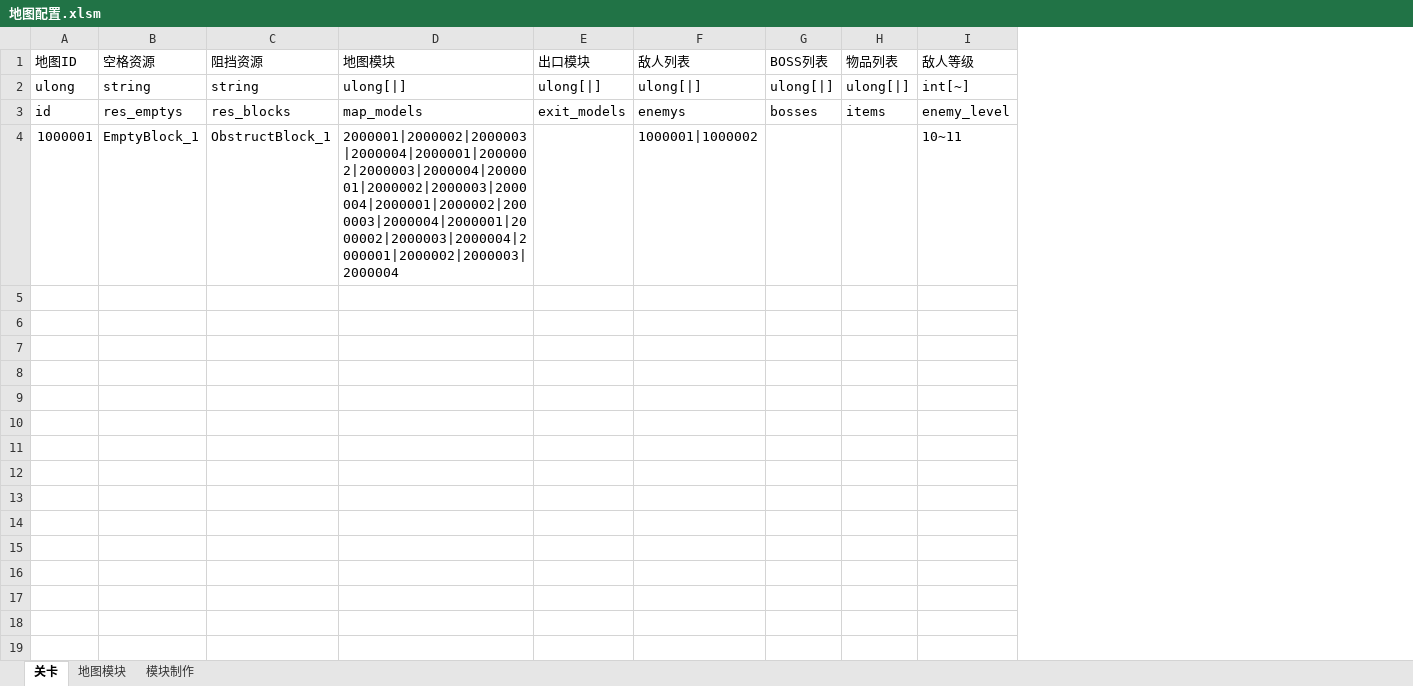
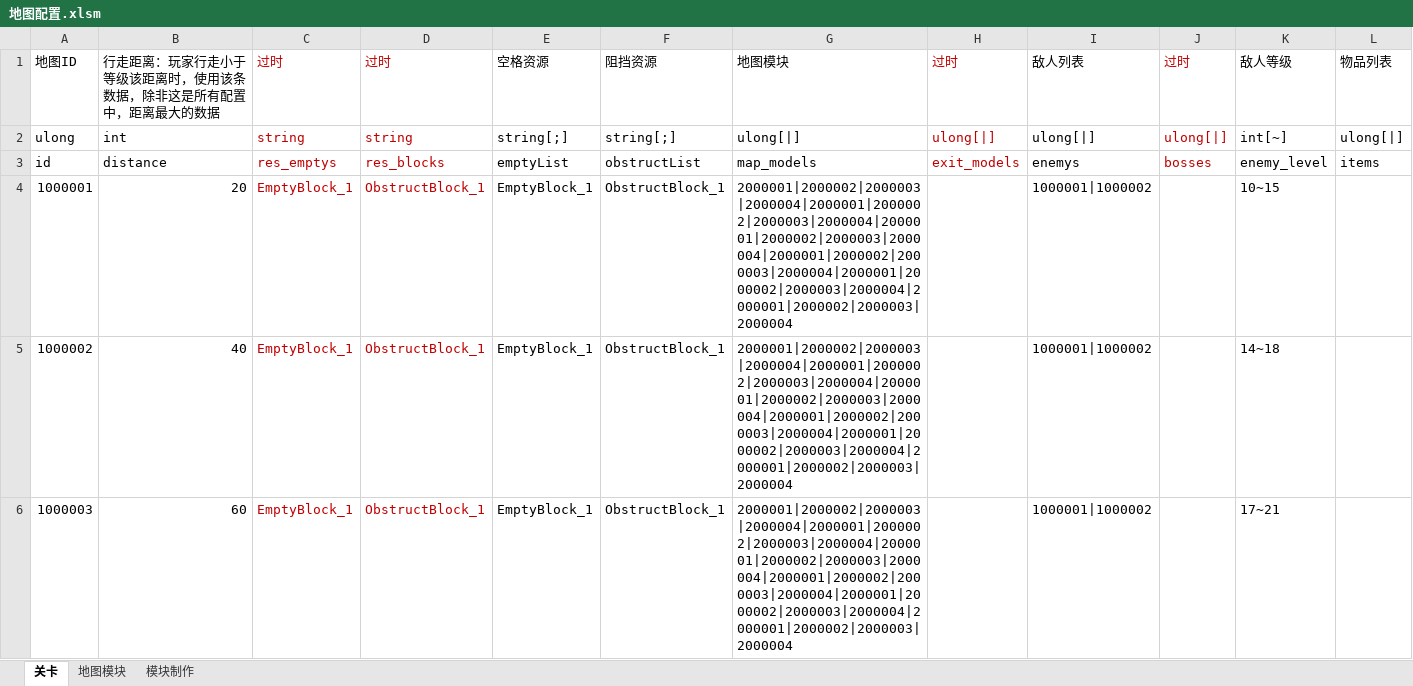
Before and after one commit to Canvastudio/Prometheus, an Excel workbook: Design/原始配置表/地图配置.xlsm, sheet 关卡, drawn as a sheet; values as stored, in another font and other column widths than the file's, no borders; table styles not drawn; removed rows and columns are numbered as before the commit, all else as after; the diff names each change by its address in the sheet, - before the commit and + after, or states it on an @@ line.

```diff
--- a/Design/原始配置表/地图配置.xlsm (sheet 关卡)
+++ b/Design/原始配置表/地图配置.xlsm (sheet 关卡)
+column B, rows 1-4: 行走距离：玩家行走小于等级该距离时，使用该条数据，除非这是所有配置中，距离最大的数据 | int | distance | 20
+column E, rows 1-4: 空格资源 | string[;] | emptyList | EmptyBlock_1
+column F, rows 1-4: 阻挡资源 | string[;] | obstructList | ObstructBlock_1
+column K, rows 1-4: 敌人等级 | int[~] | enemy_level | 10~15
-column I, rows 1-4: 敌人等级 | int[~] | enemy_level | 10~11
-C1: 空格资源
+C1: 过时
-C1:D4 text colour: black
+C1:D4 text colour: #C00000
-D1: 阻挡资源
+D1: 过时
-H1: 出口模块
+H1: 过时
-H1:H3 text colour: black
+H1:H3 text colour: #C00000
-J1: BOSS列表
+J1: 过时
-J1:J3 text colour: black
+J1:J3 text colour: #C00000
+row 5: 1000002 | 40 | EmptyBlock_1 | ObstructBlock_1 | EmptyBlock_1 | ObstructBlock_1 | 2000001|2000002|2000003|2000004|2000001|2000002|2000003|2000004|2000001|2000002|2000003|2000004|2000001|2000002|2000003|2000004|2000001|2000002|2000003|2000004|2000001|2000002|2000003|2000004 |  | 1000001|1000002 |  | 14~18
+row 6: 1000003 | 60 | EmptyBlock_1 | ObstructBlock_1 | EmptyBlock_1 | ObstructBlock_1 | 2000001|2000002|2000003|2000004|2000001|2000002|2000003|2000004|2000001|2000002|2000003|2000004|2000001|2000002|2000003|2000004|2000001|2000002|2000003|2000004|2000001|2000002|2000003|2000004 |  | 1000001|1000002 |  | 17~21
```
Also changed, not shown: sheet 地图模块, sheet 模块制作, formulas that keep their value, charts or pictures, 4 other files.
